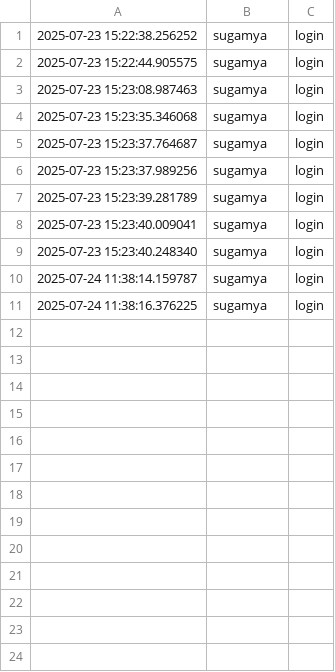
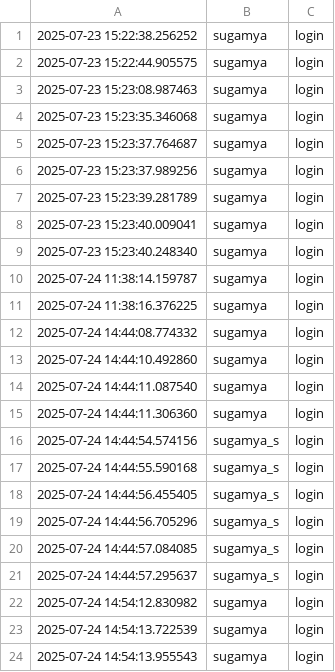
Before and after one commit to sangasugamya12/MLOPS, a CSV file: logs/user_log.csv, drawn as a sheet; the diff names each change by its address in the sheet, - before the commit and + after, or states it on an @@ line.

```diff
--- a/logs/user_log.csv
+++ b/logs/user_log.csv
+row 12: 2025-07-24 14:44:08.774332 | sugamya | login
+row 13: 2025-07-24 14:44:10.492860 | sugamya | login
+row 14: 2025-07-24 14:44:11.087540 | sugamya | login
+row 15: 2025-07-24 14:44:11.306360 | sugamya | login
+row 16: 2025-07-24 14:44:54.574156 | sugamya_s | login
+row 17: 2025-07-24 14:44:55.590168 | sugamya_s | login
+row 18: 2025-07-24 14:44:56.455405 | sugamya_s | login
+row 19: 2025-07-24 14:44:56.705296 | sugamya_s | login
+row 20: 2025-07-24 14:44:57.084085 | sugamya_s | login
+row 21: 2025-07-24 14:44:57.295637 | sugamya_s | login
+row 22: 2025-07-24 14:54:12.830982 | sugamya | login
+row 23: 2025-07-24 14:54:13.722539 | sugamya | login
+row 24: 2025-07-24 14:54:13.955543 | sugamya | login
```
Also changed, not shown: 2 other files.
